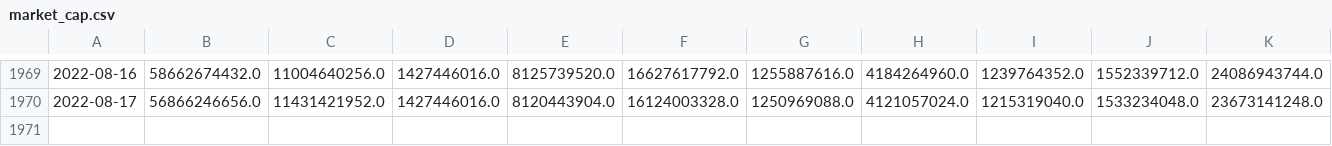
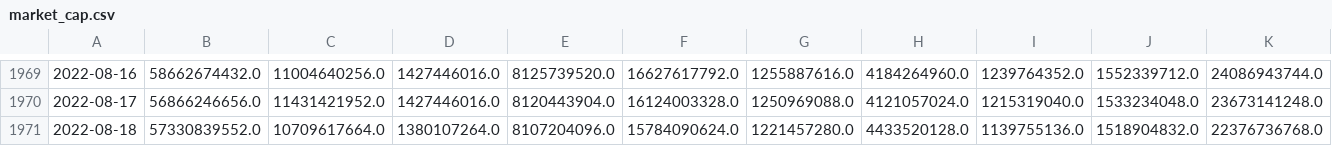
Before and after one commit to AmieRamie/findex, a CSV file: market_cap.csv, drawn as a sheet; only a part is shown, gaps mark what is left out; rows hold the shown columns only; the diff names each change by its address in the sheet, - before the commit and + after, or states it on an @@ line.

Commit message:
committing files

```diff
--- a/market_cap.csv
+++ b/market_cap.csv
+row 1971: 2022-08-18 | 57330839552.0 | 10709617664.0 | 1380107264.0 | 8107204096.0 | 15784090624.0 | 1221457280.0 | 4433520128.0 | 1139755136.0 | 1518904832.0 | 22376736768.0
```
